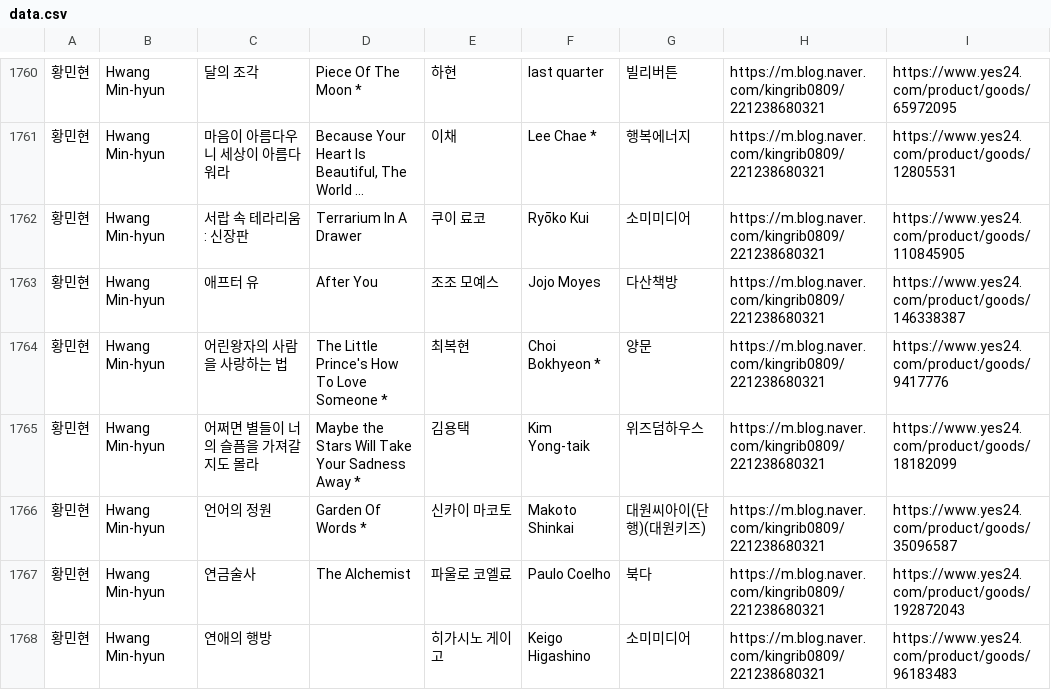
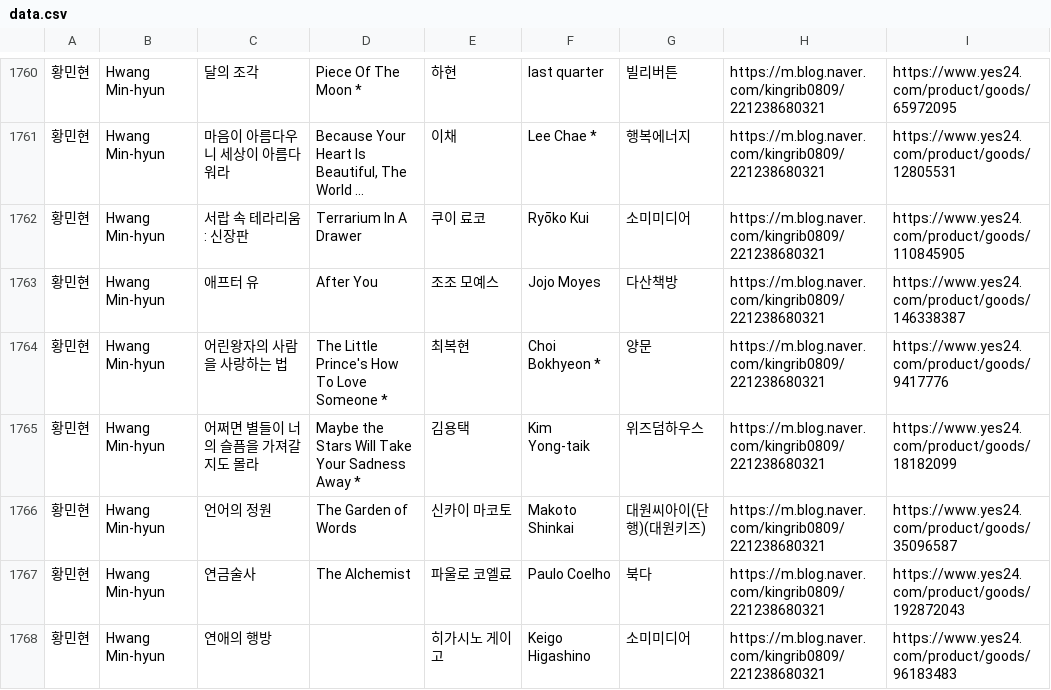
Before and after one commit to hwiruruk/favoread, a CSV file: data.csv, drawn as a sheet; only a part is shown, gaps mark what is left out; long unchanged cells end in …; the diff covers the shown part only; the diff names each change by its address in the sheet, - before the commit and + after, or states it on an @@ line.

Commit message:
편집기에서 데이터 업데이트 (2026-09-29 13:38)

```diff
--- a/data.csv
+++ b/data.csv
-D1766: Garden Of Words *
+D1766: The Garden of Words
```
Also changed, not shown: 7 edited cells elsewhere in this file.
